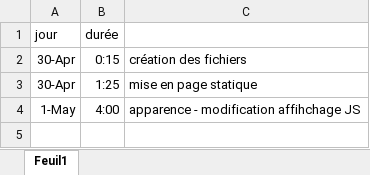
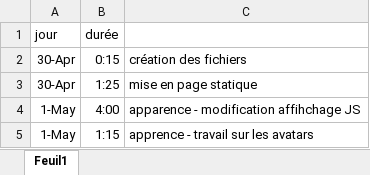
Before and after one commit to descamax/evaluation2, an Excel workbook: temps de travail eval2.xlsx, sheet Feuil1, drawn as a sheet; values as stored, in another font and other column widths than the file's, no borders; the diff names each change by its address in the sheet, - before the commit and + after, or states it on an @@ line.

```diff
--- a/temps de travail eval2.xlsx (sheet Feuil1)
+++ b/temps de travail eval2.xlsx (sheet Feuil1)
+row 5: 1-May | 1:15 | apprence - travail sur les avatars
```
Also changed, not shown: 2 other files.
